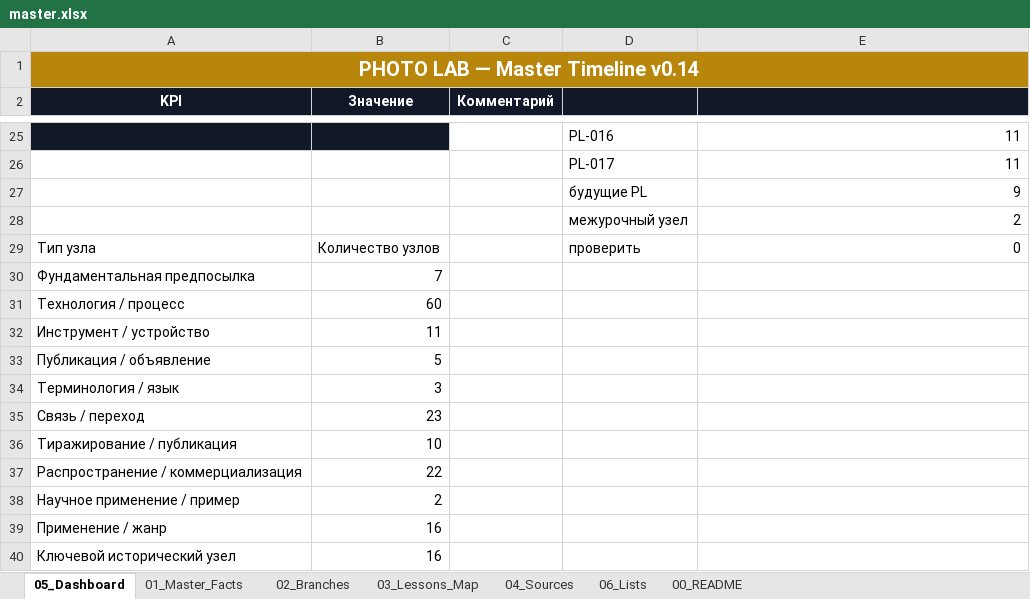
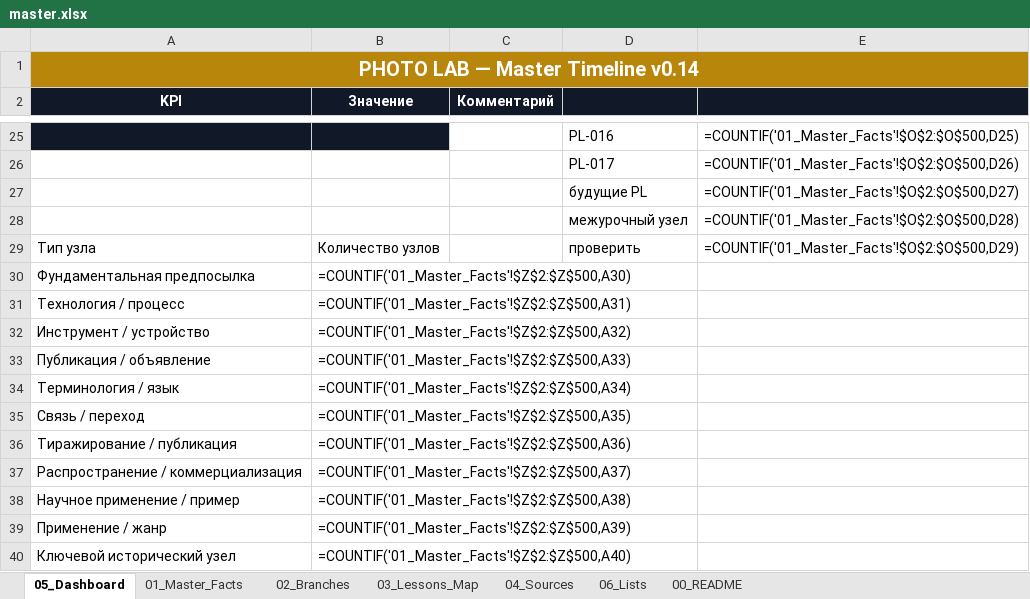
Before and after one commit to 1sahslava-dev/photolab-map, an Excel workbook: data/master.xlsx, sheet 05_Dashboard, drawn as a sheet; only a part is shown, gaps mark what is left out; values as stored, in another font and other column widths than the file's, no borders; formulas without a stored value are shown as written; charts and pictures not drawn; the diff covers the shown part only; the diff names each change by its address in the sheet, - before the commit and + after, or states it on an @@ line.

```diff
--- a/data/master.xlsx (sheet 05_Dashboard)
+++ b/data/master.xlsx (sheet 05_Dashboard)
-E25: 11
+E25: =COUNTIF('01_Master_Facts'!$O$2:$O$500,D25)
-E26: 11
+E26: =COUNTIF('01_Master_Facts'!$O$2:$O$500,D26)
-E27: 9
+E27: =COUNTIF('01_Master_Facts'!$O$2:$O$500,D27)
-E28: 2
+E28: =COUNTIF('01_Master_Facts'!$O$2:$O$500,D28)
-E29: 0
+E29: =COUNTIF('01_Master_Facts'!$O$2:$O$500,D29)
-B30 (Значение): 7
+B30 (Значение): =COUNTIF('01_Master_Facts'!$Z$2:$Z$500,A30)
-B31 (Значение): 60
+B31 (Значение): =COUNTIF('01_Master_Facts'!$Z$2:$Z$500,A31)
-B32 (Значение): 11
+B32 (Значение): =COUNTIF('01_Master_Facts'!$Z$2:$Z$500,A32)
-B33 (Значение): 5
+B33 (Значение): =COUNTIF('01_Master_Facts'!$Z$2:$Z$500,A33)
-B34 (Значение): 3
+B34 (Значение): =COUNTIF('01_Master_Facts'!$Z$2:$Z$500,A34)
-B35 (Значение): 23
+B35 (Значение): =COUNTIF('01_Master_Facts'!$Z$2:$Z$500,A35)
-B36 (Значение): 10
+B36 (Значение): =COUNTIF('01_Master_Facts'!$Z$2:$Z$500,A36)
-B37 (Значение): 22
+B37 (Значение): =COUNTIF('01_Master_Facts'!$Z$2:$Z$500,A37)
-B38 (Значение): 2
+B38 (Значение): =COUNTIF('01_Master_Facts'!$Z$2:$Z$500,A38)
-B39 (Значение): 16
+B39 (Значение): =COUNTIF('01_Master_Facts'!$Z$2:$Z$500,A39)
-B40 (Значение): 16
+B40 (Значение): =COUNTIF('01_Master_Facts'!$Z$2:$Z$500,A40)
```
Also changed, not shown: 32 edited cells elsewhere in this sheet, sheet 03_Lessons_Map, charts or pictures, 1 other file.
